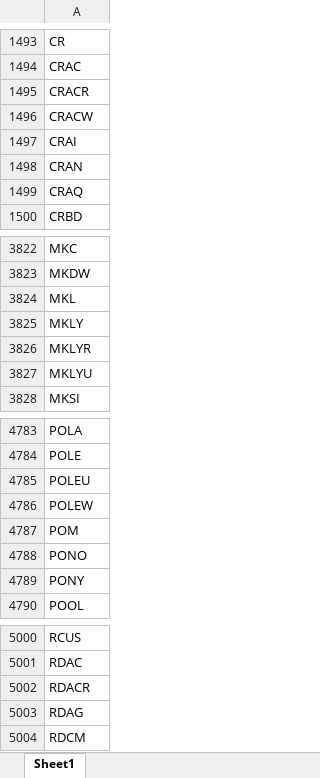
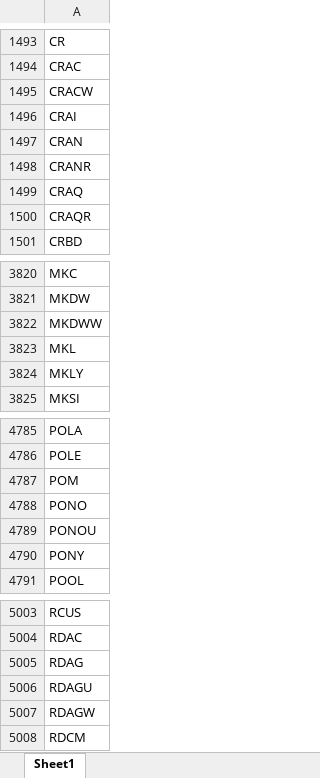
Before and after one commit to Kira11-ja/macd-scanner, an Excel workbook: results/symbols_raw.xlsx, sheet Sheet1, drawn as a sheet; only a part is shown, gaps mark what is left out; values as stored, in another font and other column widths than the file's, no borders; removed rows and columns are numbered as before the commit, all else as after; the diff covers the shown part only; the diff names each change by its address in the sheet, - before the commit and + after, or states it on an @@ line.

```diff
--- a/results/symbols_raw.xlsx (sheet Sheet1)
+++ b/results/symbols_raw.xlsx (sheet Sheet1)
-row 1495: CRACR
+row 1498: CRANR
+row 1500: CRAQR
+row 3822: MKDWW
-row 3826: MKLYR
-row 3827: MKLYU
-row 4785: POLEU
-row 4786: POLEW
+row 4789: PONOU
-row 5002: RDACR
+row 5006: RDAGU
+row 5007: RDAGW
```
Also changed, not shown: 102 added rows, 92 removed rows and 16 edited cells elsewhere in this sheet, results/macd_2026-10-13.xlsx, results/macd_latest.xlsx.
